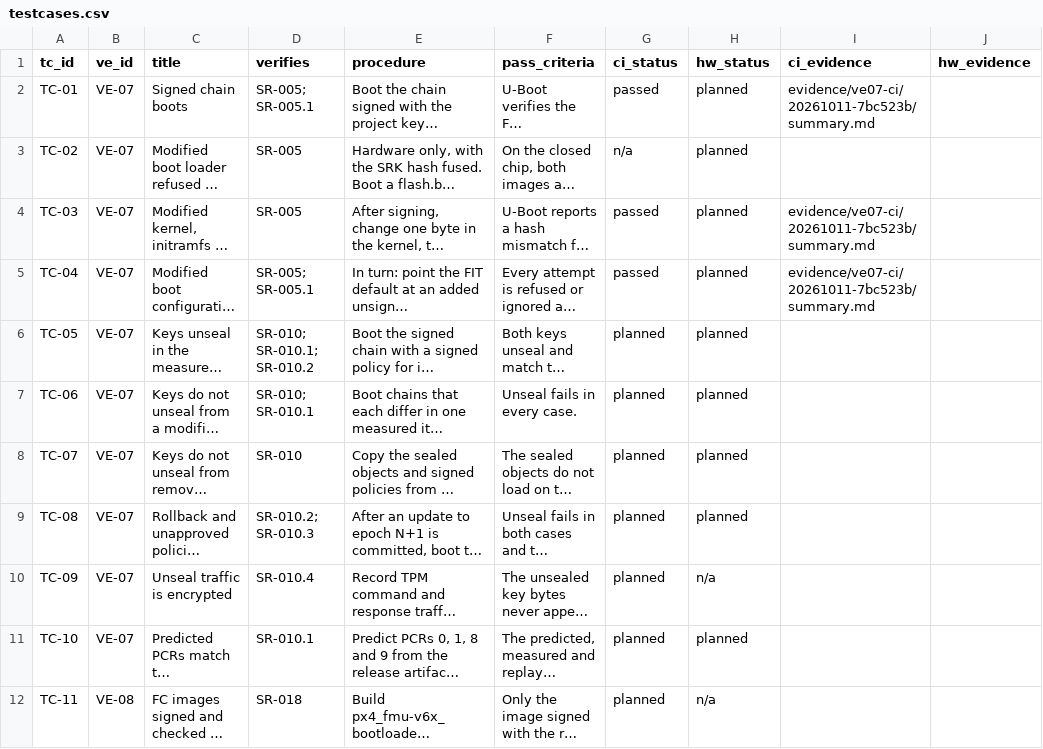
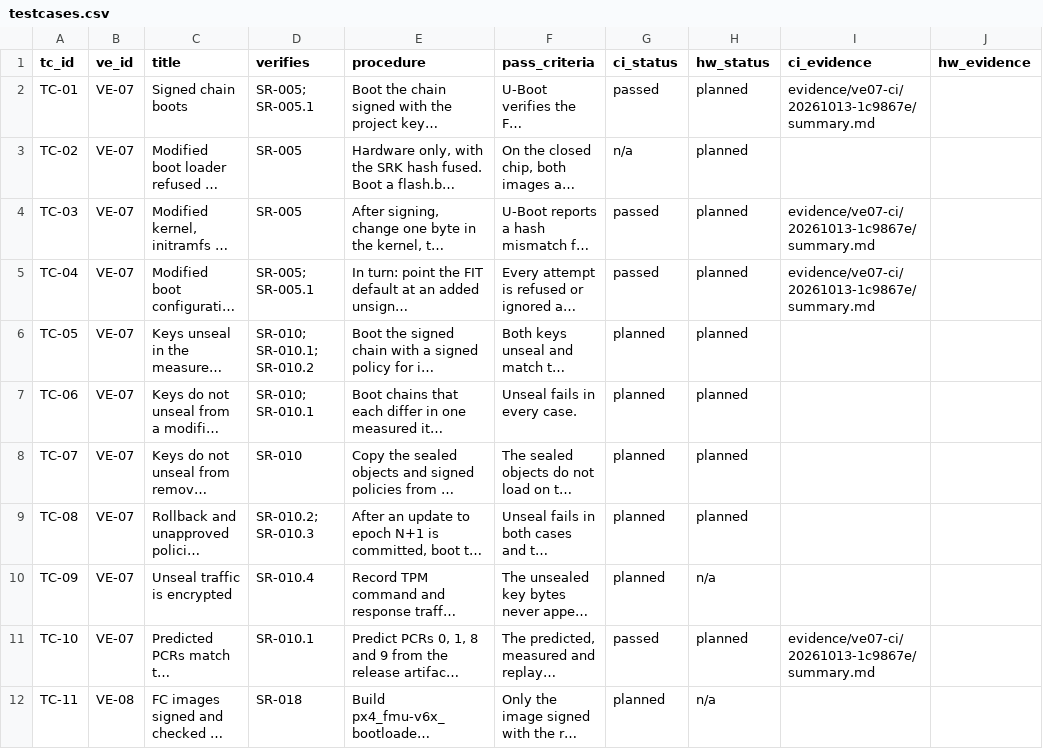
Before and after one commit to samyoon727ca/uas-sec-p2-verified-boot, a CSV file: data/testcases.csv, drawn as a sheet; only a part is shown; long unchanged cells end in …; the diff names each change by its address in the sheet, - before the commit and + after, or states it on an @@ line.

```diff
--- a/data/testcases.csv
+++ b/data/testcases.csv
-I2 (ci_evidence): evidence/ve07-ci/20261011-7bc523b/summary.md
+I2 (ci_evidence): evidence/ve07-ci/20261013-1c9867e/summary.md
-I4:I5 (ci_evidence): evidence/ve07-ci/20261011-7bc523b/summary.md
+I4:I5 (ci_evidence): evidence/ve07-ci/20261013-1c9867e/summary.md
-G11 (ci_status): planned
+G11 (ci_status): passed
-I11 (ci_evidence): (empty)
+I11 (ci_evidence): evidence/ve07-ci/20261013-1c9867e/summary.md
```
Also changed, not shown: 23 other files.
